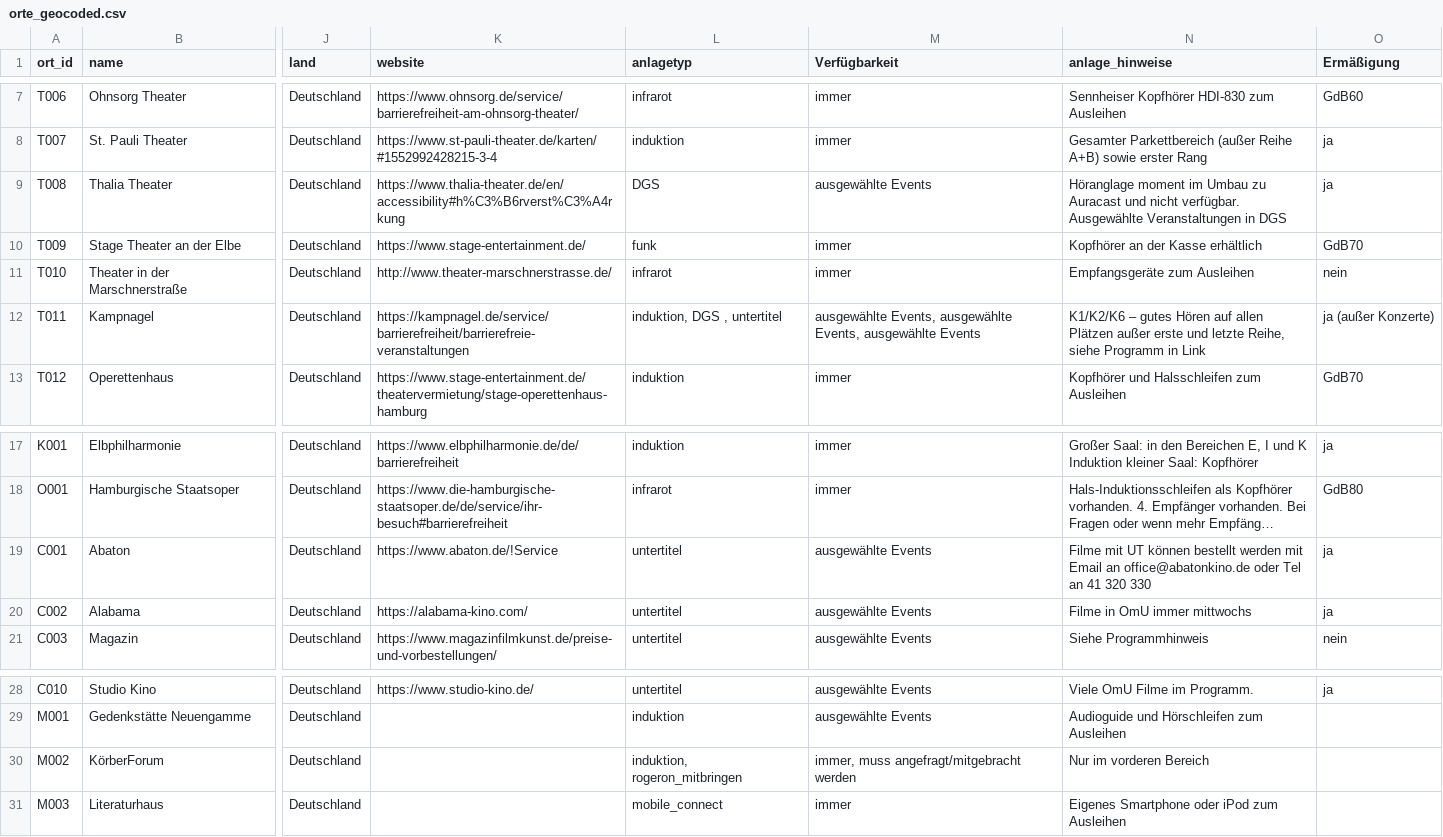
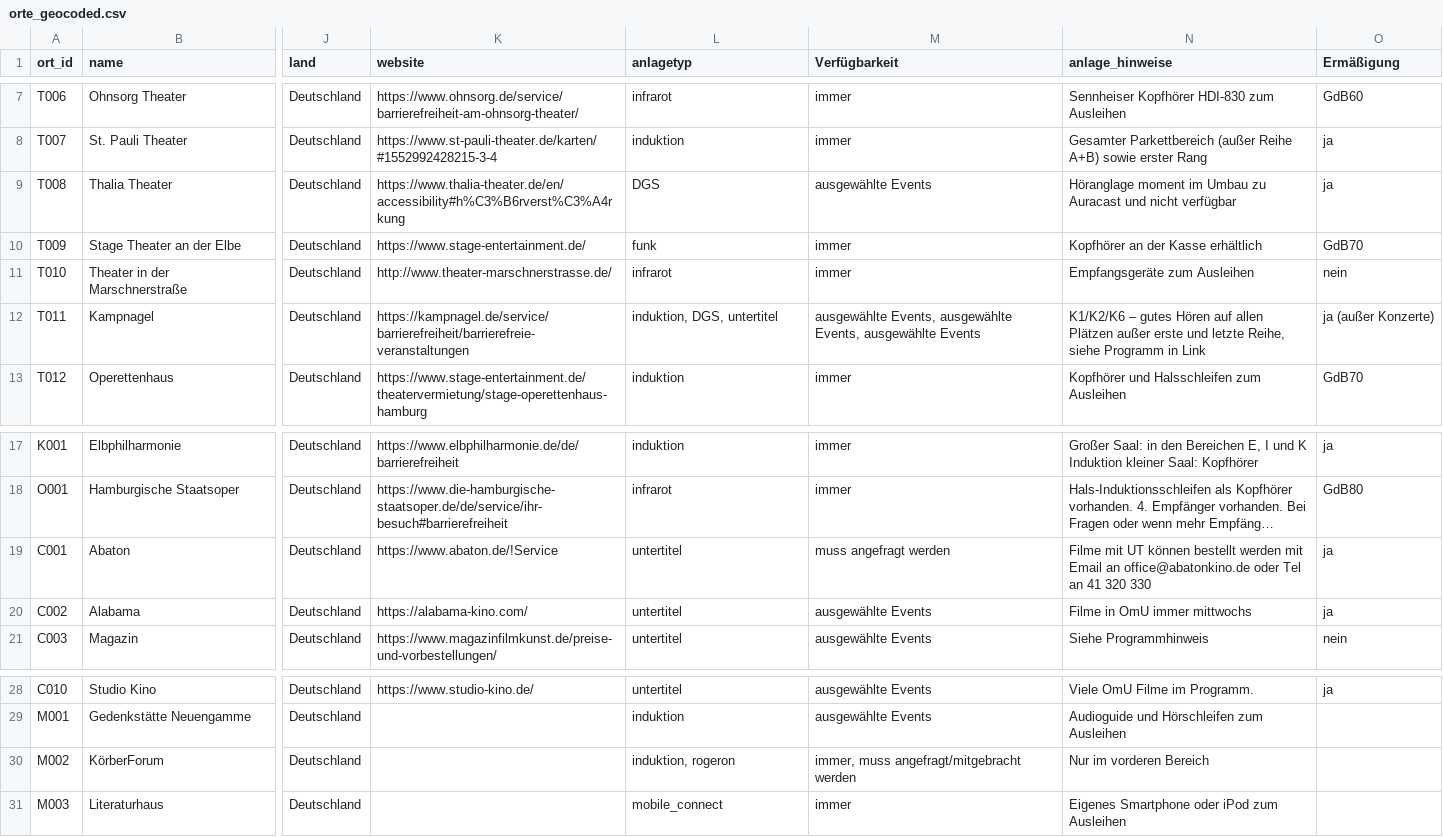
Before and after one commit to Leonievb/hoerkompass, a CSV file: orte_geocoded.csv, drawn as a sheet; only a part is shown, gaps mark what is left out; long unchanged cells end in …; the diff names each change by its address in the sheet, - before the commit and + after, or states it on an @@ line.

Commit message:
Verfügbarkeitsinformationen hinzugefügt

```diff
--- a/orte_geocoded.csv
+++ b/orte_geocoded.csv
-N9 (anlage_hinweise): …und nicht verfügbar. Ausgewählte Veranstaltungen in DGS
+N9 (anlage_hinweise): …und nicht verfügbar
-L12 (anlagetyp): induktion, DGS , untertitel
+L12 (anlagetyp): induktion, DGS, untertitel
-M19 (Verfügbarkeit): ausgewählte Events
+M19 (Verfügbarkeit): muss angefragt werden
-L30 (anlagetyp): induktion, rogeron_mitbringen
+L30 (anlagetyp): induktion, rogeron
```
Also changed, not shown: 1 other file.
